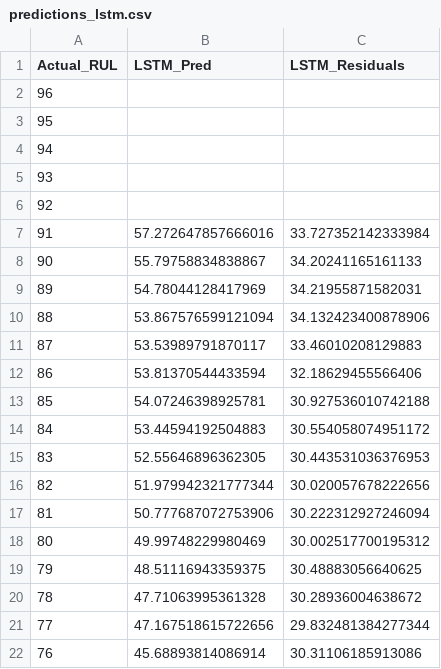
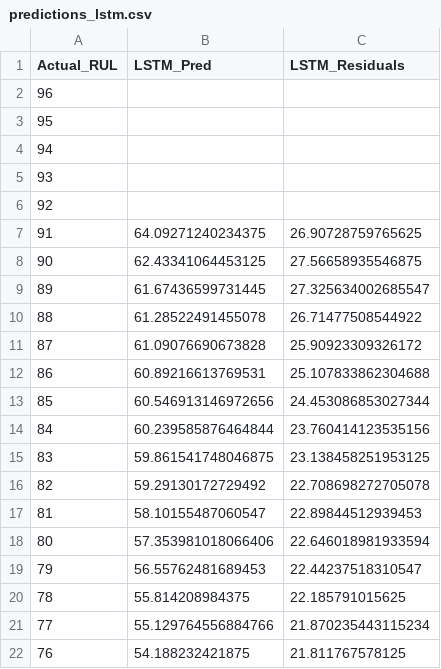
Before and after one commit to pavansharan007/battery-rul-prediction, a CSV file: ML/predictions_lstm.csv, drawn as a sheet; only a part is shown; the diff covers the shown part only.

```diff
--- a/ML/predictions_lstm.csv
+++ b/ML/predictions_lstm.csv
@@ -6,17 +6,17 @@ Actual_RUL,LSTM_Pred,LSTM_Residuals
 92,,
-91,57.272647857666016,33.727352142333984
-90,55.79758834838867,34.20241165161133
-89,54.78044128417969,34.21955871582031
-88,53.867576599121094,34.132423400878906
-87,53.53989791870117,33.46010208129883
-86,53.81370544433594,32.18629455566406
-85,54.07246398925781,30.927536010742188
-84,53.44594192504883,30.554058074951172
-83,52.55646896362305,30.443531036376953
-82,51.979942321777344,30.020057678222656
-81,50.777687072753906,30.222312927246094
-80,49.99748229980469,30.002517700195312
-79,48.51116943359375,30.48883056640625
-78,47.71063995361328,30.28936004638672
-77,47.167518615722656,29.832481384277344
-76,45.68893814086914,30.31106185913086
+91,64.09271240234375,26.90728759765625
+90,62.43341064453125,27.56658935546875
+89,61.67436599731445,27.325634002685547
+88,61.28522491455078,26.71477508544922
+87,61.09076690673828,25.90923309326172
+86,60.89216613769531,25.107833862304688
+85,60.546913146972656,24.453086853027344
+84,60.239585876464844,23.760414123535156
+83,59.861541748046875,23.138458251953125
+82,59.29130172729492,22.708698272705078
+81,58.10155487060547,22.89844512939453
+80,57.353981018066406,22.646018981933594
+79,56.55762481689453,22.44237518310547
+78,55.814208984375,22.185791015625
+77,55.129764556884766,21.870235443115234
+76,54.188232421875,21.811767578125
```
Also changed, not shown: 152 edited cells elsewhere in this file, ML/predictions_lightgbm.csv, ML/predictions_randomforest.csv, 6 other files.
